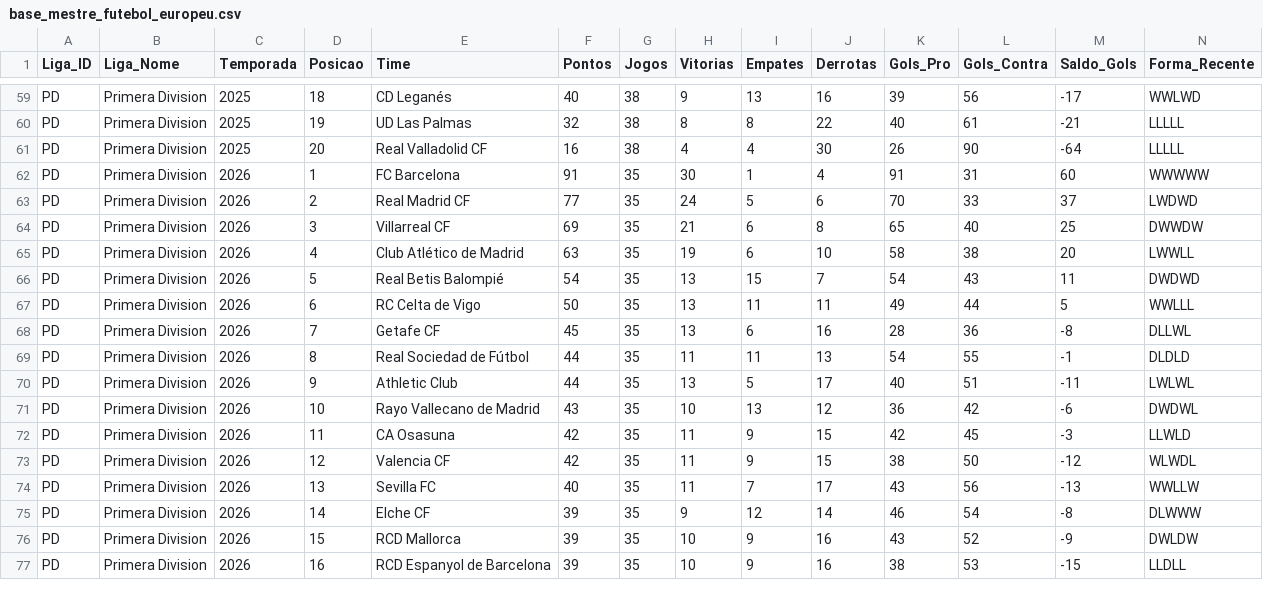
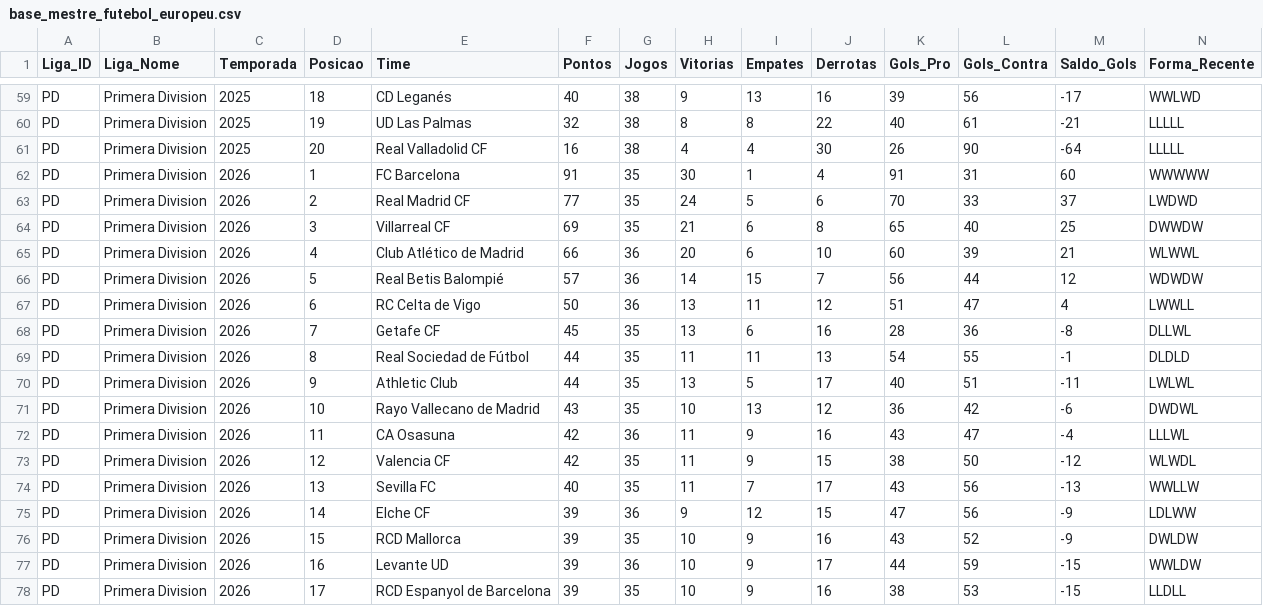
Before and after one commit to tiagoprog/BIG-6, a CSV file: base_mestre_futebol_europeu.csv, drawn as a sheet; only a part is shown, gaps mark what is left out; the diff covers the shown part only.

```diff
--- a/base_mestre_futebol_europeu.csv
+++ b/base_mestre_futebol_europeu.csv
@@ -64,5 +64,5 @@ PD,Primera Division,2026,2,Real Madrid CF,77,35,24,5,6,70,33,37,LWDWD
 PD,Primera Division,2026,3,Villarreal CF,69,35,21,6,8,65,40,25,DWWDW
-PD,Primera Division,2026,4,Club Atlético de Madrid,63,35,19,6,10,58,38,20,LWWLL
-PD,Primera Division,2026,5,Real Betis Balompié,54,35,13,15,7,54,43,11,DWDWD
-PD,Primera Division,2026,6,RC Celta de Vigo,50,35,13,11,11,49,44,5,WWLLL
+PD,Primera Division,2026,4,Club Atlético de Madrid,66,36,20,6,10,60,39,21,WLWWL
+PD,Primera Division,2026,5,Real Betis Balompié,57,36,14,15,7,56,44,12,WDWDW
+PD,Primera Division,2026,6,RC Celta de Vigo,50,36,13,11,12,51,47,4,LWWLL
 PD,Primera Division,2026,7,Getafe CF,45,35,13,6,16,28,36,-8,DLLWL
@@ -71,7 +71,8 @@ PD,Primera Division,2026,9,Athletic Club,44,35,13,5,17,40,51,-11,LWLWL
 PD,Primera Division,2026,10,Rayo Vallecano de Madrid,43,35,10,13,12,36,42,-6,DWDWL
-PD,Primera Division,2026,11,CA Osasuna,42,35,11,9,15,42,45,-3,LLWLD
+PD,Primera Division,2026,11,CA Osasuna,42,36,11,9,16,43,47,-4,LLLWL
 PD,Primera Division,2026,12,Valencia CF,42,35,11,9,15,38,50,-12,WLWDL
 PD,Primera Division,2026,13,Sevilla FC,40,35,11,7,17,43,56,-13,WWLLW
-PD,Primera Division,2026,14,Elche CF,39,35,9,12,14,46,54,-8,DLWWW
+PD,Primera Division,2026,14,Elche CF,39,36,9,12,15,47,56,-9,LDLWW
 PD,Primera Division,2026,15,RCD Mallorca,39,35,10,9,16,43,52,-9,DWLDW
-PD,Primera Division,2026,16,RCD Espanyol de Barcelona,39,35,10,9,16,38,53,-15,LLDLL
+PD,Primera Division,2026,16,Levante UD,39,36,10,9,17,44,59,-15,WWLDW
+PD,Primera Division,2026,17,RCD Espanyol de Barcelona,39,35,10,9,16,38,53,-15,LLDLL
```
Also changed, not shown: 1 removed row and 2 edited cells elsewhere in this file.
